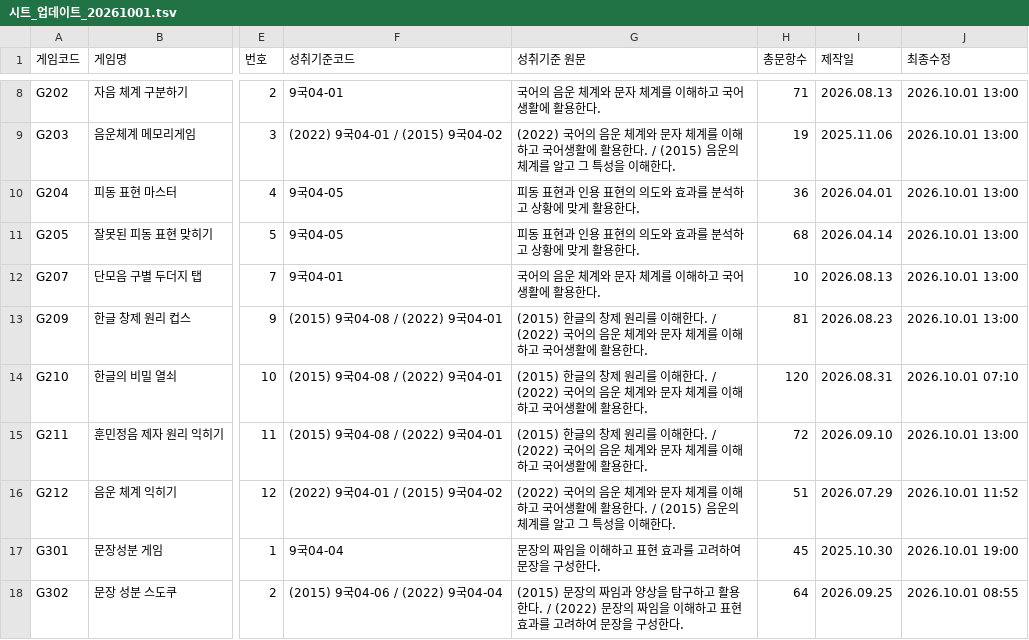
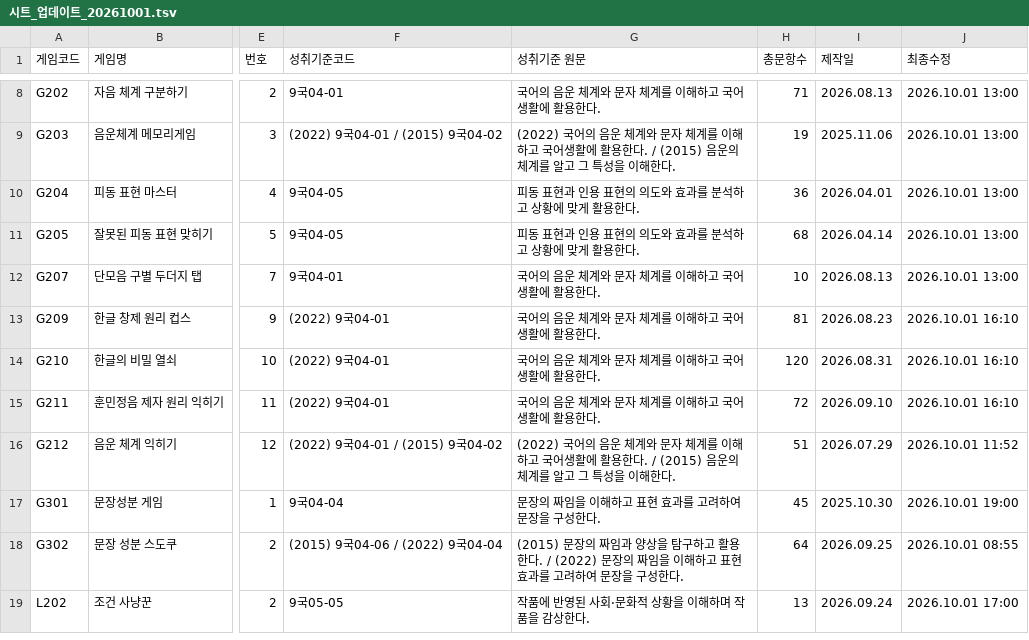
Before and after one commit to borarat/bora-games, a TSV file: _remodel/시트_업데이트_20261001.tsv, drawn as a sheet; only a part is shown, gaps mark what is left out; the shorter side is filled out with more unchanged rows; the diff names each change by its address in the sheet, - before the commit and + after, or states it on an @@ line.

```diff
--- a/_remodel/시트_업데이트_20261001.tsv
+++ b/_remodel/시트_업데이트_20261001.tsv
-F13:F15 (성취기준코드): (2015) 9국04-08 / (2022) 9국04-01
+F13:F15 (성취기준코드): (2022) 9국04-01
-G13:G15 (성취기준 원문): (2015) 한글의 창제 원리를 이해한다. / (2022) 국어의…
+G13:G15 (성취기준 원문): 국어의…
-J13 (최종수정): 2026.10.01 13:00
+J13 (최종수정): 2026.10.01 16:10
-J14 (최종수정): 2026.10.01 07:10
+J14 (최종수정): 2026.10.01 16:10
-J15 (최종수정): 2026.10.01 13:00
+J15 (최종수정): 2026.10.01 16:10
```
Also changed, not shown: 4 other files.
